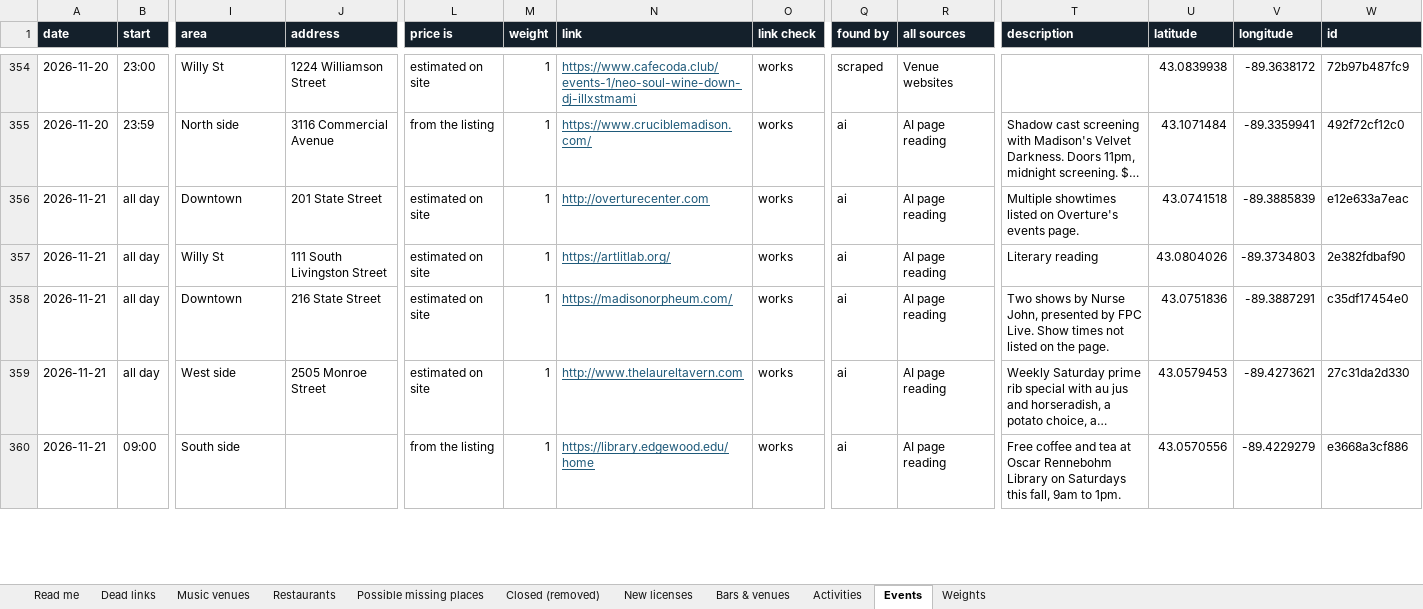
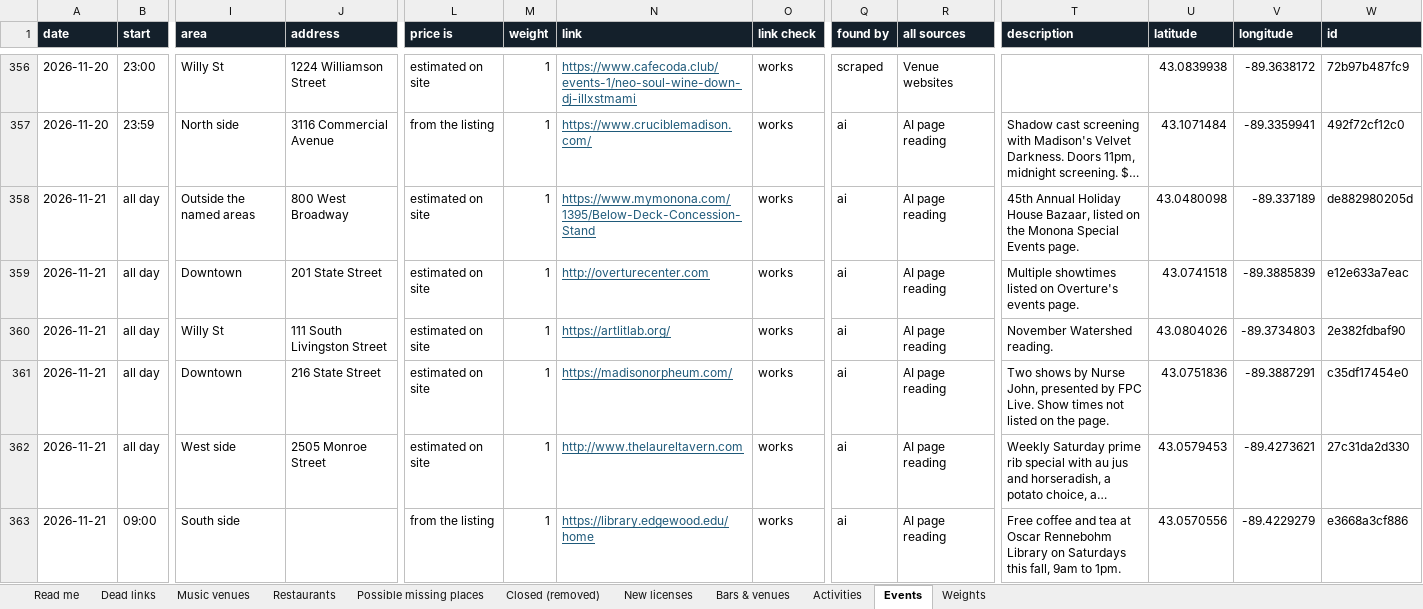
Before and after one commit to dwoods4032/MadisonPulse, an Excel workbook: data/sheets/MadisonPulse.xlsx, sheet Events, drawn as a sheet; only a part is shown, gaps mark what is left out; long unchanged cells end in …; values as stored, in another font and other column widths than the file's, no borders; addresses are those after the commit; rows hold the shown columns only; the diff covers the shown part only; the diff names each change by its address in the sheet, - before the commit and + after, or states it on an @@ line.

```diff
--- a/data/sheets/MadisonPulse.xlsx (sheet Events)
+++ b/data/sheets/MadisonPulse.xlsx (sheet Events)
+row 358: 2026-11-21 | all day | Outside the named areas | 800 West Broadway | estimated on site | 1 | https://www.mymonona.com/1395/Below-Deck-Concession-Stand | works | ai | AI page reading | 45th Annual Holiday House Bazaar, listed on the Monona Special Events page. | 43.0480098 | -89.337189 | de882980205d
-T360 (description): Literary reading
+T360 (description): November Watershed reading.
```
Also changed, not shown: 10 added rows, 7 removed rows and 20 edited cells elsewhere in this sheet, sheet Bars & venues, sheet Restaurants, sheet Weights, sheet Music venues, 17 other files.
